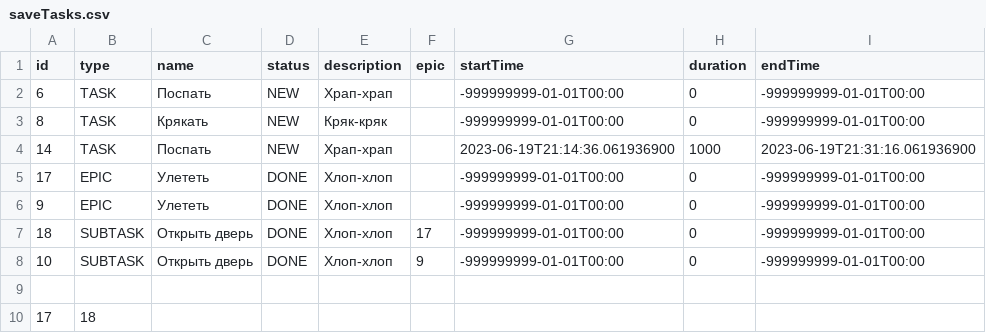
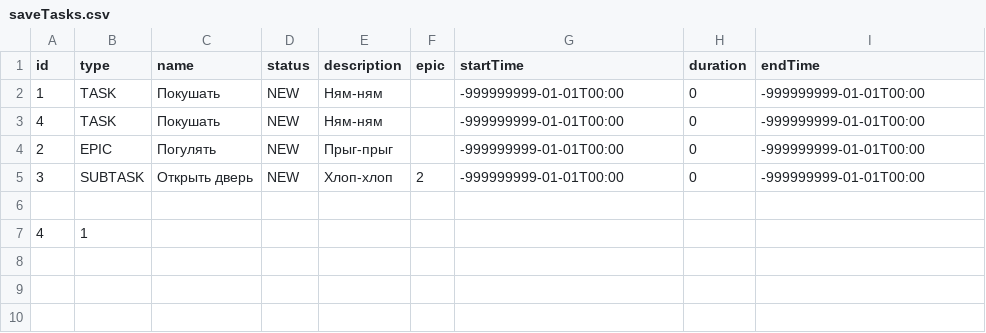
Before and after one commit to Daimand1997/java-kanban, a CSV file: resources/saveTasks.csv, drawn as a sheet.

Commit message:
feat: edit review test

```diff
--- a/resources/saveTasks.csv
+++ b/resources/saveTasks.csv
@@ -1,10 +1,7 @@
 id,type,name,status,description,epic,startTime,duration,endTime
-6,TASK,Поспать,NEW,Храп-храп,,-999999999-01-01T00:00,0,-999999999-01-01T00:00
-8,TASK,Крякать,NEW,Кряк-кряк,,-999999999-01-01T00:00,0,-999999999-01-01T00:00
-14,TASK,Поспать,NEW,Храп-храп,,2023-06-19T21:14:36.061936900,1000,2023-06-19T21:31:16.061936900
-17,EPIC,Улететь,DONE,Хлоп-хлоп,,-999999999-01-01T00:00,0,-999999999-01-01T00:00
-9,EPIC,Улететь,DONE,Хлоп-хлоп,,-999999999-01-01T00:00,0,-999999999-01-01T00:00
-18,SUBTASK,Открыть дверь,DONE,Хлоп-хлоп,17,-999999999-01-01T00:00,0,-999999999-01-01T00:00
-10,SUBTASK,Открыть дверь,DONE,Хлоп-хлоп,9,-999999999-01-01T00:00,0,-999999999-01-01T00:00
+1,TASK,Покушать,NEW,Ням-ням,,-999999999-01-01T00:00,0,-999999999-01-01T00:00
+4,TASK,Покушать,NEW,Ням-ням,,-999999999-01-01T00:00,0,-999999999-01-01T00:00
+2,EPIC,Погулять,NEW,Прыг-прыг,,-999999999-01-01T00:00,0,-999999999-01-01T00:00
+3,SUBTASK,Открыть дверь,NEW,Хлоп-хлоп,2,-999999999-01-01T00:00,0,-999999999-01-01T00:00
 
-17,18
+4,1
```
